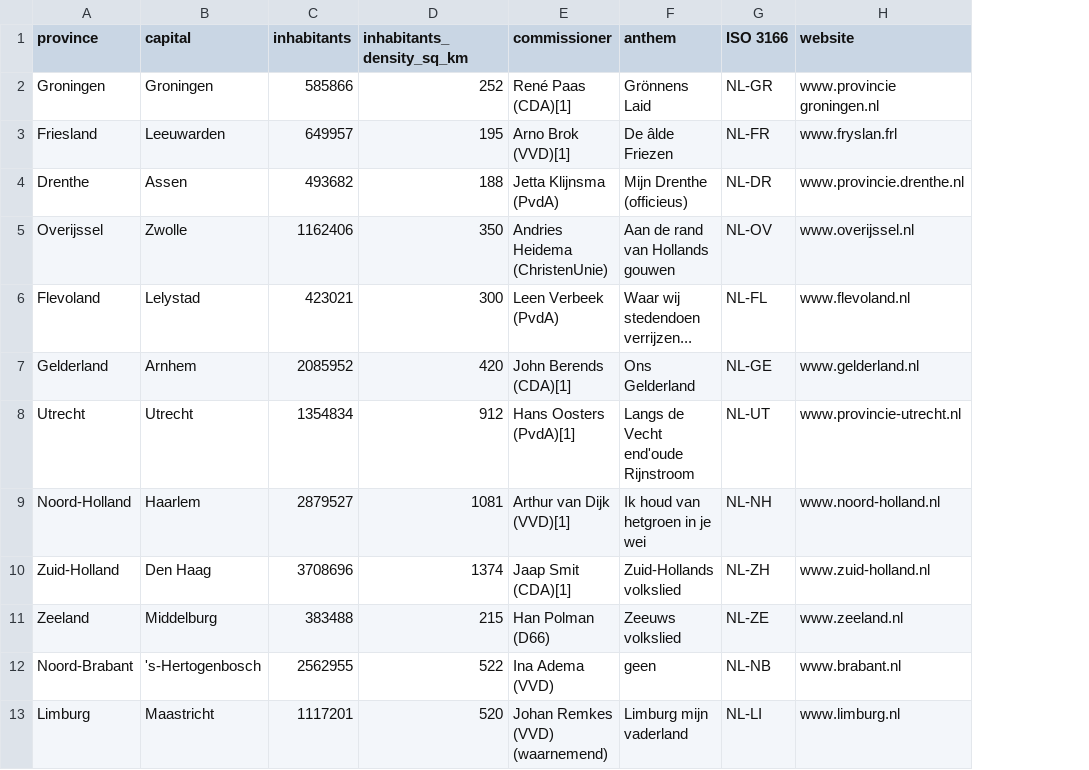
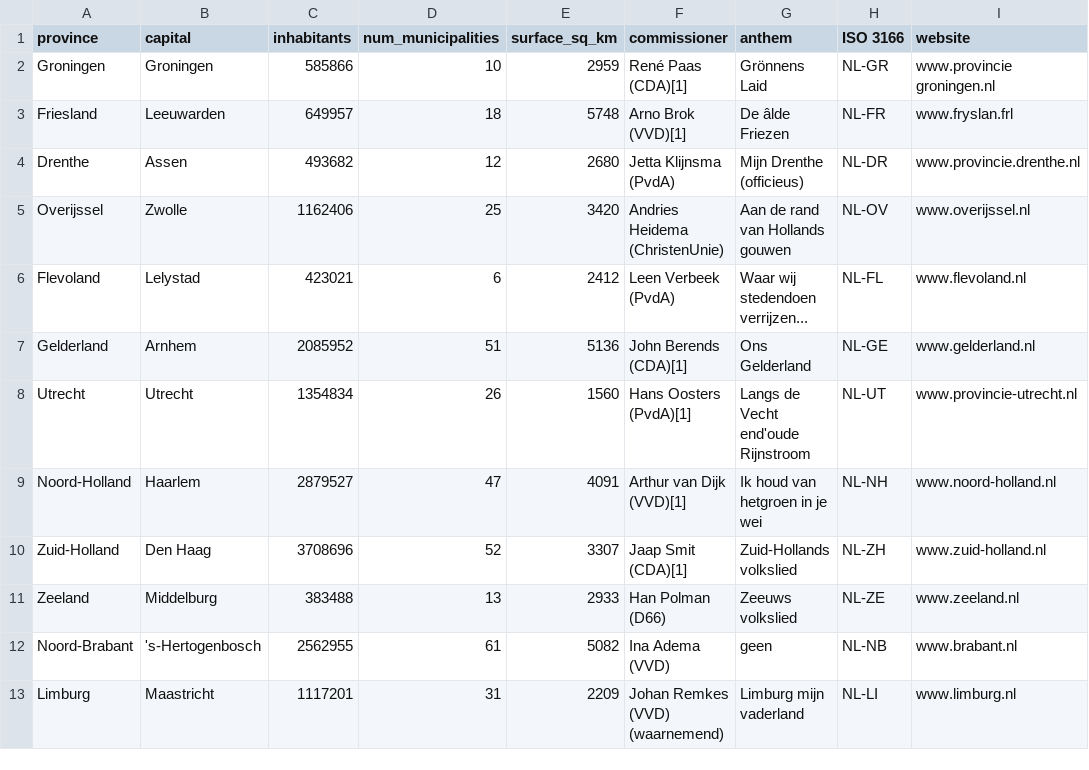
Before and after one commit to WincAcademy/practice_data, a CSV file: data/geo/provinces.csv, drawn as a sheet; removed rows and columns are numbered as before the commit, all else as after; the diff names each change by its address in the sheet, - before the commit and + after, or states it on an @@ line.

Commit message:
Reformat provinces

```diff
--- a/data/geo/provinces.csv
+++ b/data/geo/provinces.csv
-column D (inhabitants_density_sq_km), rows 2-13: 252 | 195 | 188 | 350 | 300 | 420 | 912 | 1081 | 1374 | 215 | 522 | 520
+column D (num_municipalities), rows 2-13: 10 | 18 | 12 | 25 | 6 | 51 | 26 | 47 | 52 | 13 | 61 | 31
+column E (surface_sq_km), rows 2-13: 2959 | 5748 | 2680 | 3420 | 2412 | 5136 | 1560 | 4091 | 3307 | 2933 | 5082 | 2209
```
